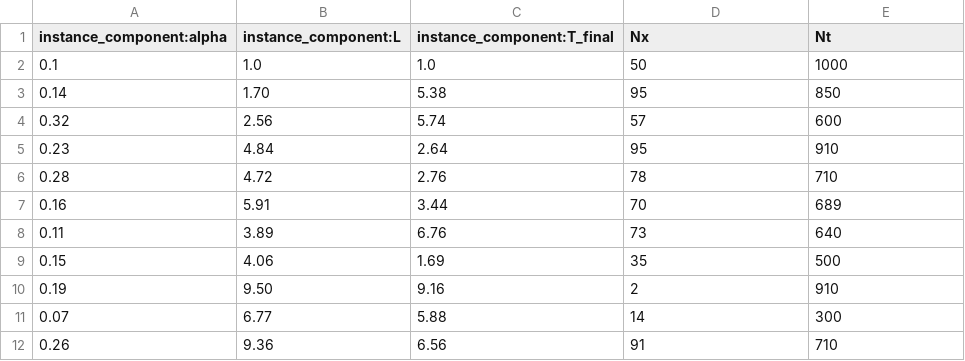
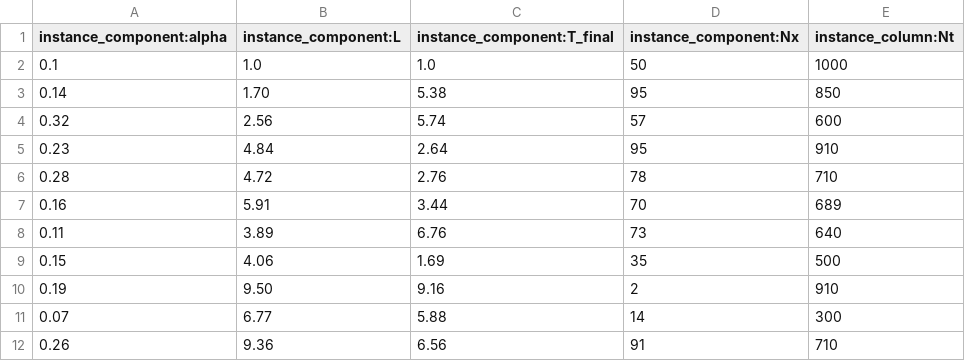
Before and after one commit to HPC-SimTools/IPS-framework, a CSV file: examples-proposed/024-aggregated-compute-ensemble/values.csv, drawn as a sheet.

Commit message:
Repaired header

```diff
--- a/examples-proposed/024-aggregated-compute-ensemble/values.csv
+++ b/examples-proposed/024-aggregated-compute-ensemble/values.csv
@@ -1,2 +1,2 @@
-instance_component:alpha, instance_component:L, instance_component:T_final, Nx, Nt
+instance_component:alpha, instance_component:L, instance_component:T_final,instance_component:Nx,instance_column:Nt
 0.1, 1.0, 1.0, 50, 1000
```
